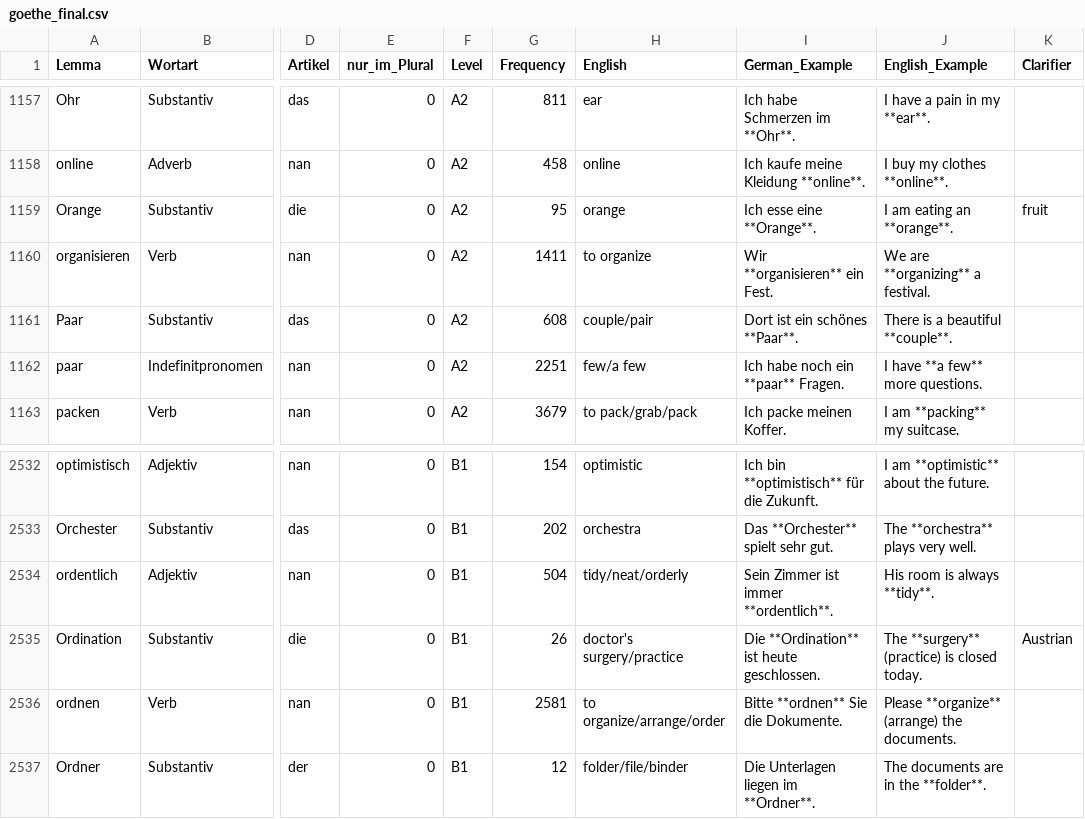
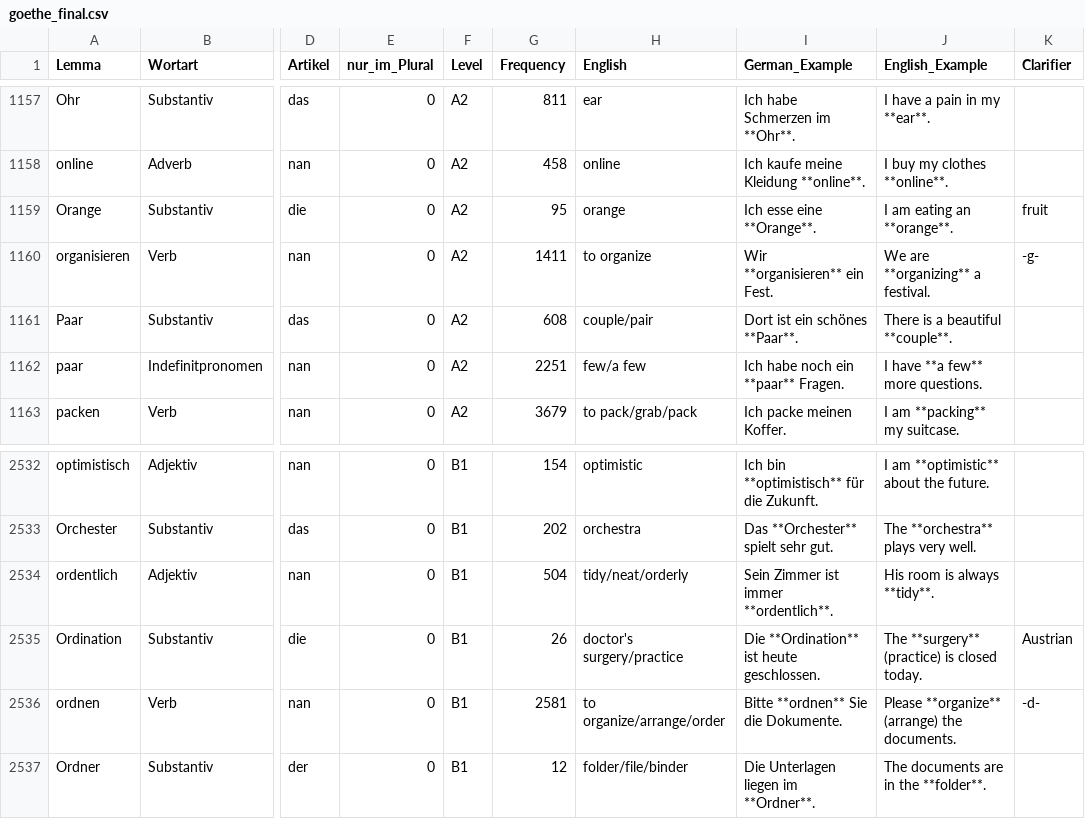
Before and after one commit to hieuristic/flashrecall, a CSV file: goethe_final.csv, drawn as a sheet; only a part is shown, gaps mark what is left out; the diff names each change by its address in the sheet, - before the commit and + after, or states it on an @@ line.

```diff
--- a/goethe_final.csv
+++ b/goethe_final.csv
-K1160 (Clarifier): (empty)
+K1160 (Clarifier): -g-
-K2536 (Clarifier): (empty)
+K2536 (Clarifier): -d-
```
Also changed, not shown: 1 other file.
